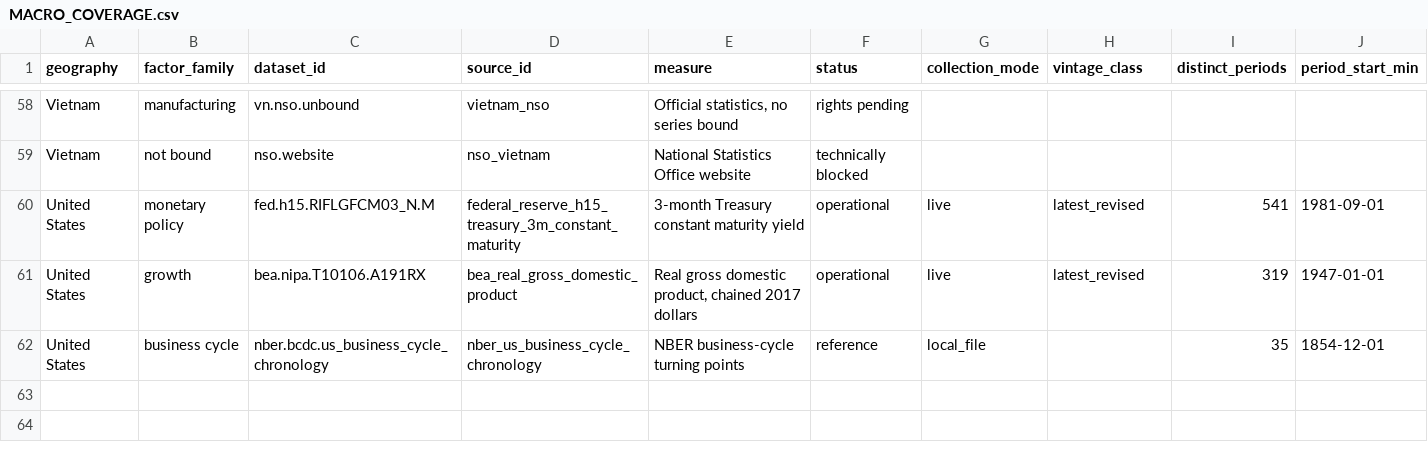
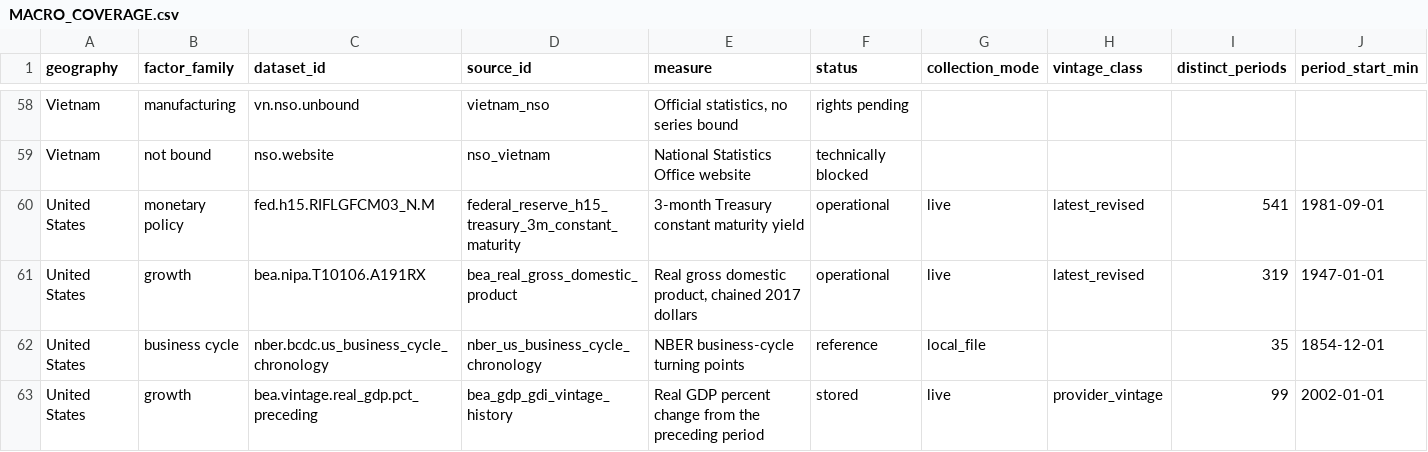
Before and after one commit to samjkitchin-debug/aqil, a CSV file: docs/sources/MACRO_COVERAGE.csv, drawn as a sheet; only a part is shown, gaps mark what is left out; rows hold the shown columns only; the diff names each change by its address in the sheet, - before the commit and + after, or states it on an @@ line.

```diff
--- a/docs/sources/MACRO_COVERAGE.csv
+++ b/docs/sources/MACRO_COVERAGE.csv
+row 63: United States | growth | bea.vintage.real_gdp.pct_preceding | bea_gdp_gdi_vintage_history | Real GDP percent change from the preceding period | stored | live | provider_vintage | 99 | 2002-01-01
```
Also changed, not shown: docs/sources/SOURCE_RIGHTS.csv, 6 other files.
